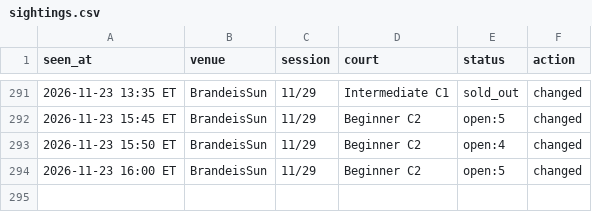
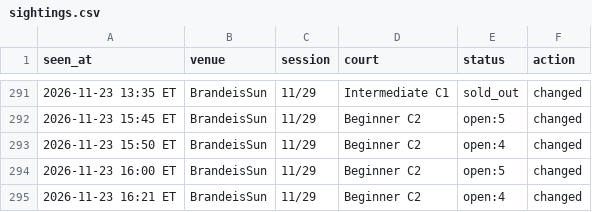
Before and after one commit to MerlinMan5/nyc-urban-vb, a CSV file: sightings.csv, drawn as a sheet; only a part is shown, gaps mark what is left out.

```diff
--- a/sightings.csv
+++ b/sightings.csv
@@ -294 +294,2 @@ seen_at,venue,session,court,status,action
 2026-11-23 16:00 ET,BrandeisSun,11/29,Beginner C2,open:5,changed
+2026-11-23 16:21 ET,BrandeisSun,11/29,Beginner C2,open:4,changed
```
Also changed, not shown: 1 other file.
